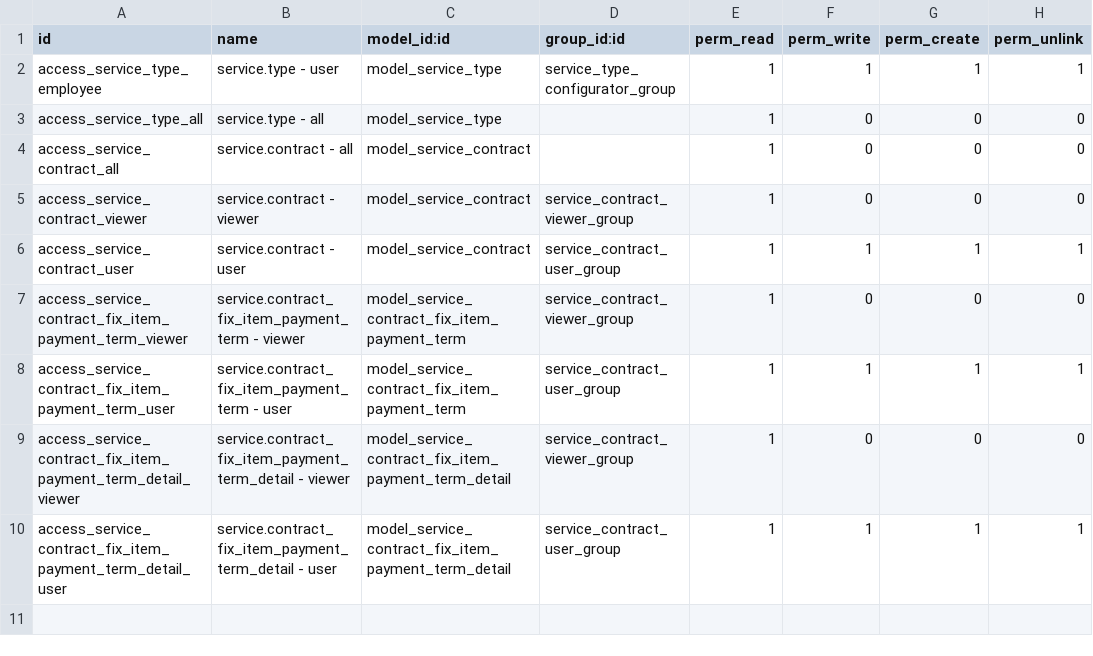
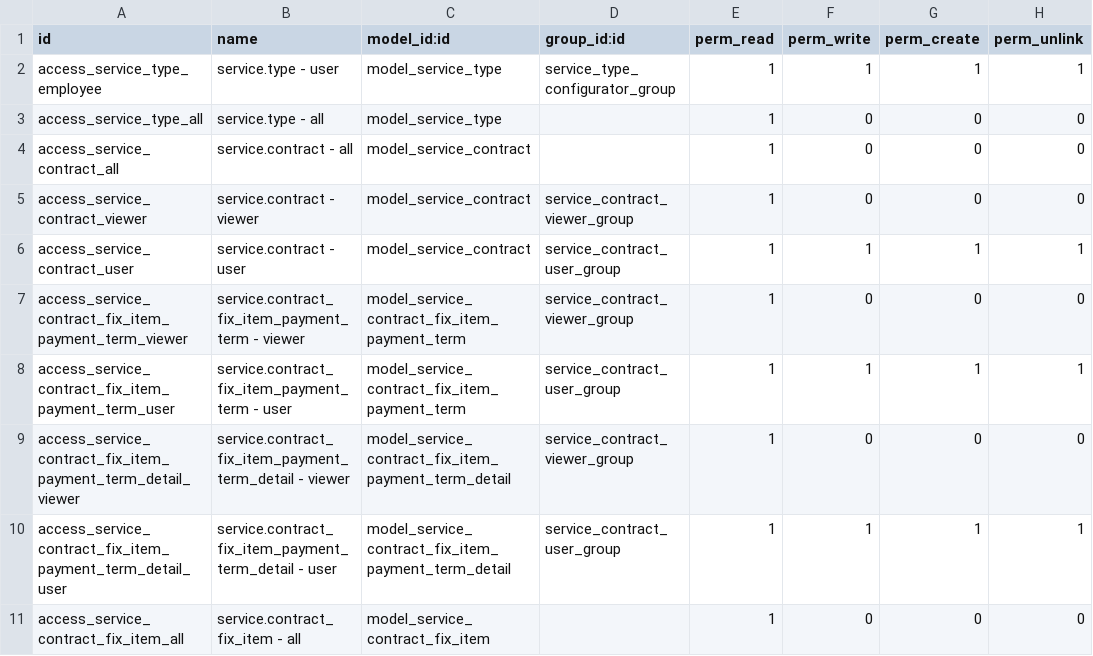
Before and after one commit to open-synergy/opnsynid-service, a CSV file: ssi_service/security/ir.model.access.csv, drawn as a sheet.

Commit message:
[ssi_service] 14.0.1.7.0

```diff
--- a/ssi_service/security/ir.model.access.csv
+++ b/ssi_service/security/ir.model.access.csv
@@ -10 +10,2 @@ access_service_contract_fix_item_payment_term_detail_viewer,service.contract_fix
 access_service_contract_fix_item_payment_term_detail_user,service.contract_fix_item_payment_term_detail - user,model_service_contract_fix_item_payment_term_detail,service_contract_user_group,1,1,1,1
+access_service_contract_fix_item_all,service.contract_fix_item - all,model_service_contract_fix_item,,1,0,0,0
```
Also changed, not shown: 7 other files.
